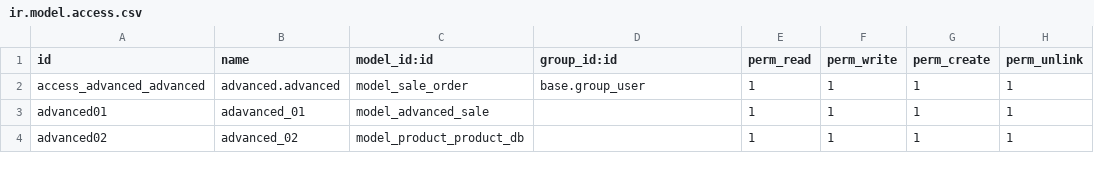
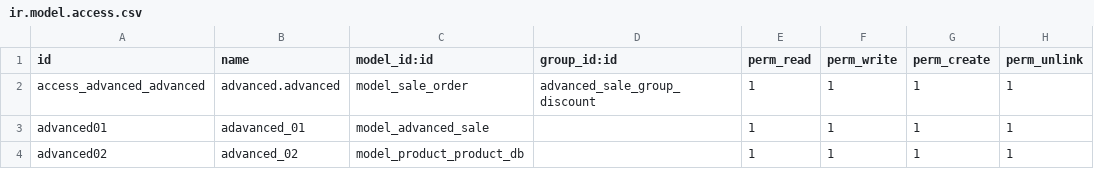
Before and after one commit to vudinhduy26/exam01-odoo, a CSV file: odoo-15.0/my_app/advanced/security/ir.model.access.csv, drawn as a sheet.

```diff
--- a/odoo-15.0/my_app/advanced/security/ir.model.access.csv
+++ b/odoo-15.0/my_app/advanced/security/ir.model.access.csv
@@ -1,3 +1,3 @@
 id,name,model_id:id,group_id:id,perm_read,perm_write,perm_create,perm_unlink
-access_advanced_advanced,advanced.advanced,model_sale_order,base.group_user,1,1,1,1
+access_advanced_advanced,advanced.advanced,model_sale_order,advanced_sale_group_discount,1,1,1,1
 advanced01,adavanced_01,model_advanced_sale,,1,1,1,1
```
Also changed, not shown: 4 other files.
